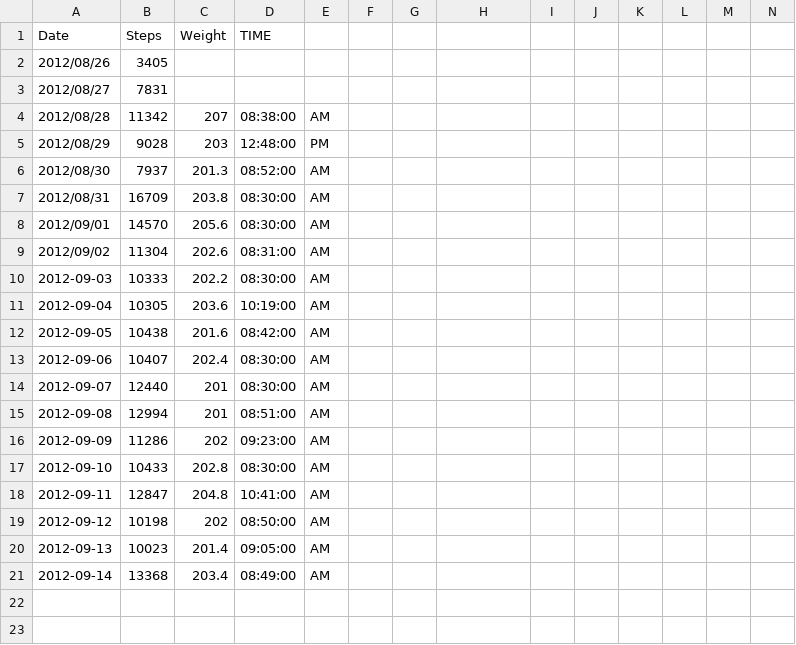
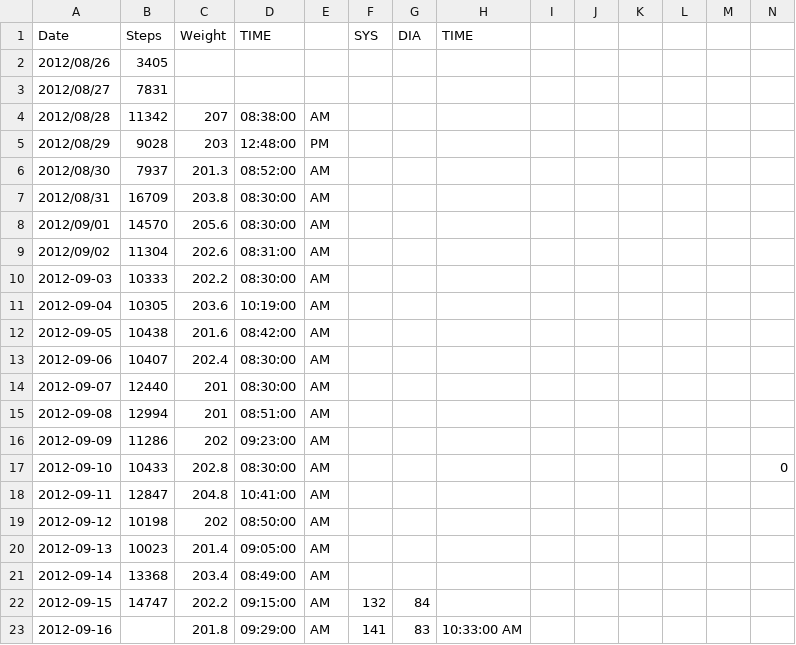
Before and after one commit to NakedMoleRatScientist/self-quantify, a CSV file: quantified.csv, drawn as a sheet; the diff names each change by its address in the sheet, - before the commit and + after, or states it on an @@ line.

Commit message:
add data

```diff
--- a/quantified.csv
+++ b/quantified.csv
-F1: (empty)
+F1: SYS
-G1: (empty)
+G1: DIA
-H1: (empty)
+H1: TIME
-N17: (empty)
+N17: 0
+row 22: 2012-09-15 | 14747 | 202.2 | 09:15:00 | AM | 132 | 84
+row 23: 2012-09-16 |  | 201.8 | 09:29:00 | AM | 141 | 83 | 10:33:00 AM
```
